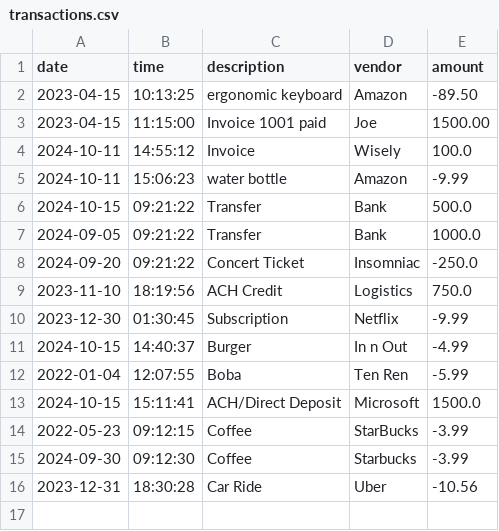
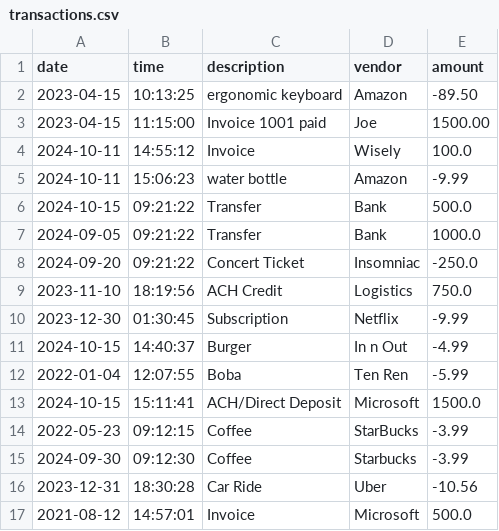
Before and after one commit to nitrodum/Capstone-1-Accounting-Ledger-Application, a CSV file: AccountingLedgerApplication/transactions.csv, drawn as a sheet.

```diff
--- a/AccountingLedgerApplication/transactions.csv
+++ b/AccountingLedgerApplication/transactions.csv
@@ -16 +16,2 @@ date|time|description|vendor|amount
 2023-12-31|18:30:28|Car Ride|Uber|-10.56
+2021-08-12|14:57:01|Invoice|Microsoft|500.0
```
Also changed, not shown: 2 other files.
